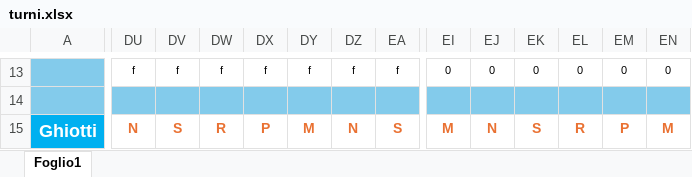
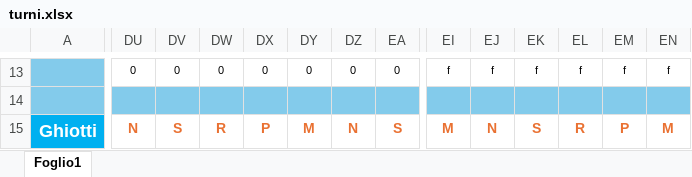
Before and after one commit to centrale118rsm-code/Turni-Autisti-2026-Rsm, an Excel workbook: turni.xlsx, sheet Foglio1, drawn as a sheet; only a part is shown, gaps mark what is left out; values as stored, in another font and other column widths than the file's, no borders; conditional formats not drawn; the diff covers the shown part only; the diff names each change by its address in the sheet, - before the commit and + after, or states it on an @@ line.

```diff
--- a/turni.xlsx (sheet Foglio1)
+++ b/turni.xlsx (sheet Foglio1)
-DU13: f
+DU13: 0
-DV13: f
+DV13: 0
-DW13: f
+DW13: 0
-DX13: f
+DX13: 0
-DY13: f
+DY13: 0
-DZ13: f
+DZ13: 0
-EA13: f
+EA13: 0
-EI13: 0
+EI13: f
-EJ13: 0
+EJ13: f
-EK13: 0
+EK13: f
-EL13: 0
+EL13: f
-EM13: 0
+EM13: f
-EN13: 0
+EN13: f
```
Also changed, not shown: 107 edited cells elsewhere in this sheet.
